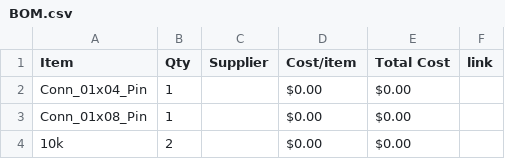
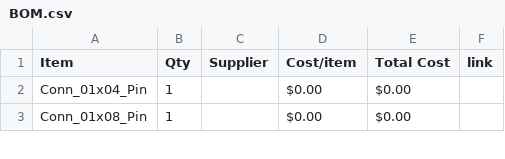
Before and after one commit to StriderNB/Starbie, a CSV file: BOM.csv, drawn as a sheet; only a part is shown; the diff covers the shown part only.

Commit message:
Sync Starbie from Half Life

```diff
--- a/BOM.csv
+++ b/BOM.csv
@@ -3,2 +3 @@ Conn_01x04_Pin,1,,$0.00,$0.00,
 Conn_01x08_Pin,1,,$0.00,$0.00,
-10k,2,,$0.00,$0.00,
```
Also changed, not shown: 1 added row elsewhere in this file.
